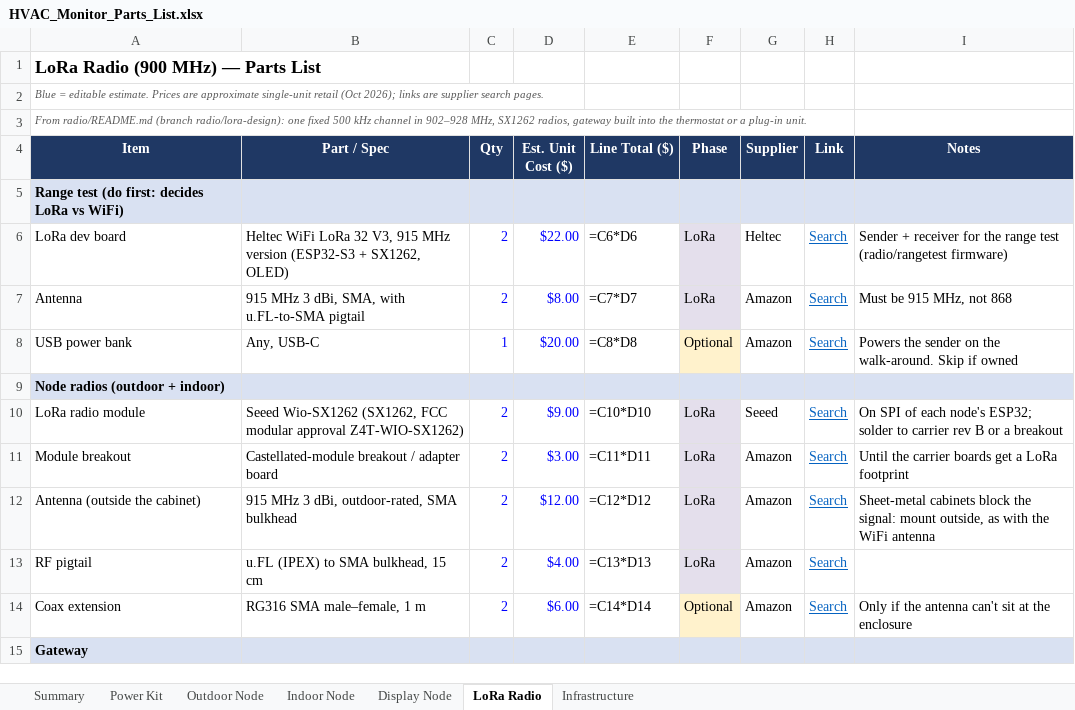
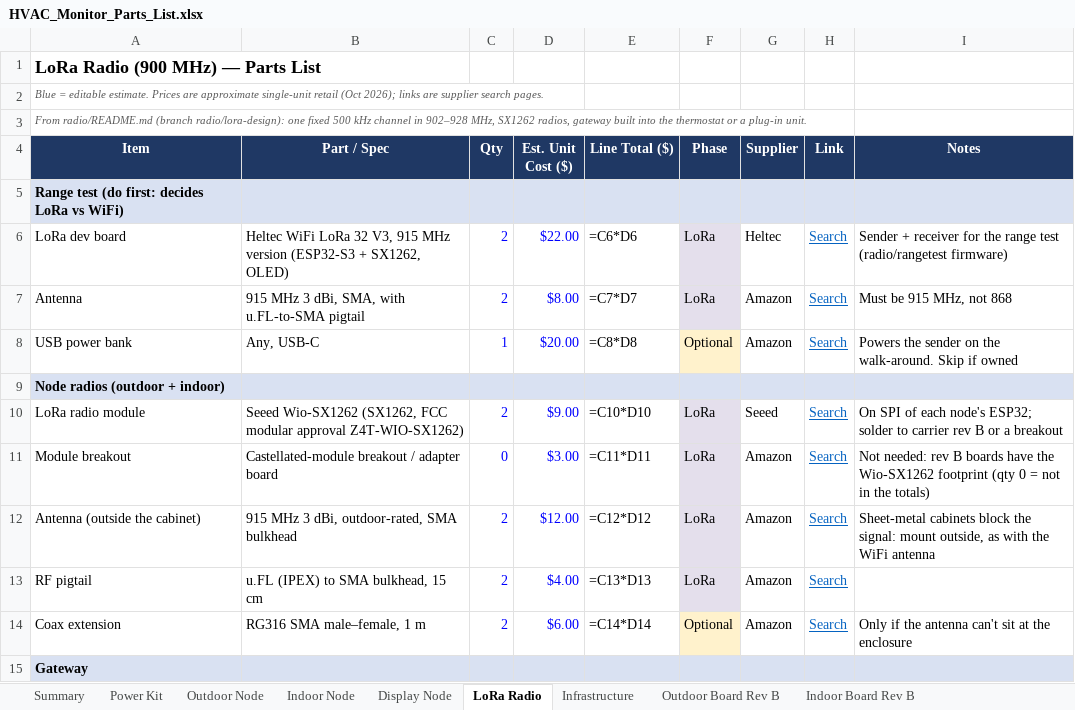
Before and after one commit to mrknockknockgaming-droid/hvac-monitor, an Excel workbook: project-files/2-parts/HVAC_Monitor_Parts_List.xlsx, sheet LoRa Radio, drawn as a sheet; only a part is shown; values as stored, in another font and other column widths than the file's, no borders; formulas without a stored value are shown as written; the diff names each change by its address in the sheet, - before the commit and + after, or states it on an @@ line.

```diff
--- a/project-files/2-parts/HVAC_Monitor_Parts_List.xlsx (sheet LoRa Radio)
+++ b/project-files/2-parts/HVAC_Monitor_Parts_List.xlsx (sheet LoRa Radio)
+sheet tab: Outdoor Board Rev B
+sheet tab: Indoor Board Rev B
-C11 (Qty): 2
+C11 (Qty): 0
-I11 (Notes): Until the carrier boards get a LoRa footprint
+I11 (Notes): Not needed: rev B boards have the Wio-SX1262 footprint (qty 0 = not in the totals)
```
Also changed, not shown: sheet Summary.
